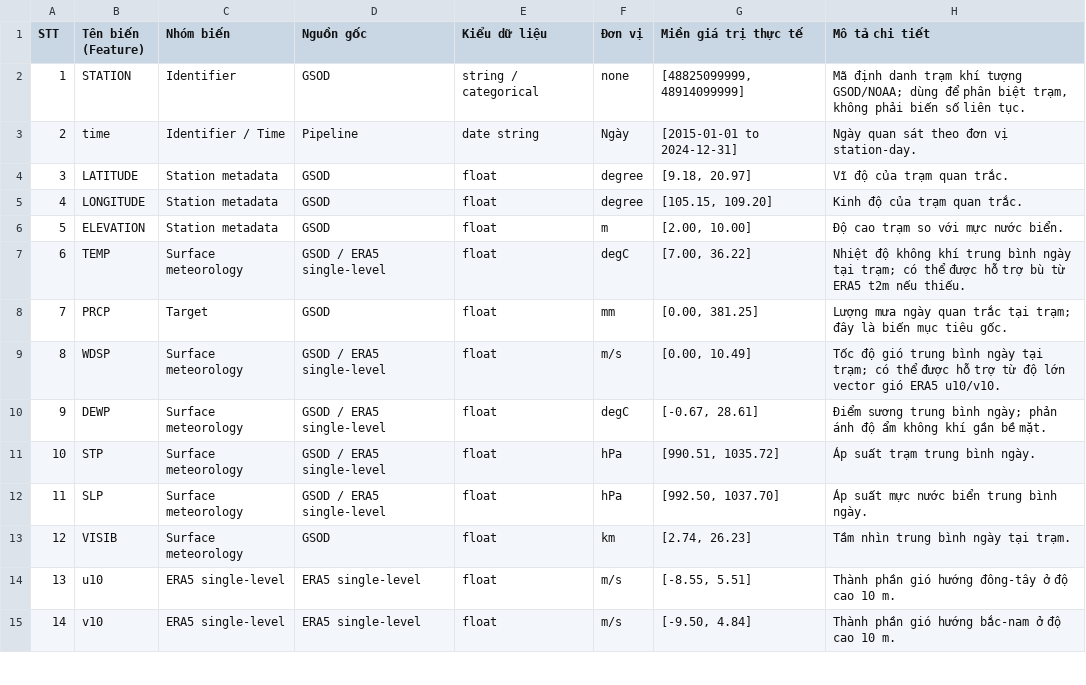
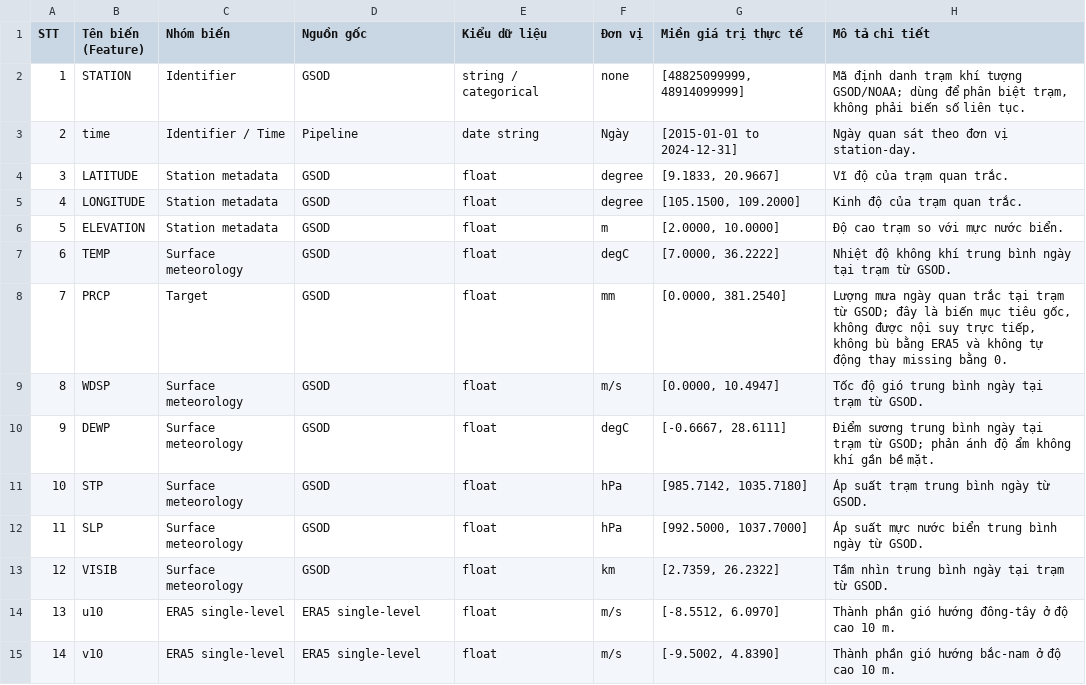
Before and after one commit to huyphan2406/DS108, a CSV file: docs/Codebook.csv, drawn as a sheet; only a part is shown; the diff covers the shown part only.

Commit message:
Update codebook file

```diff
--- a/docs/Codebook.csv
+++ b/docs/Codebook.csv
@@ -3,13 +3,13 @@
 2,time,Identifier / Time,Pipeline,date string,Ngày,[2015-01-01 to 2024-12-31],Ngày quan sát theo đơn vị station-day.
-3,LATITUDE,Station metadata,GSOD,float,degree,"[9.18, 20.97]",Vĩ độ của trạm quan trắc.
-4,LONGITUDE,Station metadata,GSOD,float,degree,"[105.15, 109.20]",Kinh độ của trạm quan trắc.
-5,ELEVATION,Station metadata,GSOD,float,m,"[2.00, 10.00]",Độ cao trạm so với mực nước biển.
-6,TEMP,Surface meteorology,GSOD / ERA5 single-level,float,degC,"[7.00, 36.22]",Nhiệt độ không khí trung bình ngày tại trạm; có thể được hỗ trợ bù từ ERA5 t2m nếu thiếu.
-7,PRCP,Target,GSOD,float,mm,"[0.00, 381.25]",Lượng mưa ngày quan trắc tại trạm; đây là biến mục tiêu gốc.
-8,WDSP,Surface meteorology,GSOD / ERA5 single-level,float,m/s,"[0.00, 10.49]",Tốc độ gió trung bình ngày tại trạm; có thể được hỗ trợ từ độ lớn vector gió ERA5 u10/v10.
-9,DEWP,Surface meteorology,GSOD / ERA5 single-level,float,degC,"[-0.67, 28.61]",Điểm sương trung bình ngày; phản ánh độ ẩm không khí gần bề mặt.
-10,STP,Surface meteorology,GSOD / ERA5 single-level,float,hPa,"[990.51, 1035.72]",Áp suất trạm trung bình ngày.
-11,SLP,Surface meteorology,GSOD / ERA5 single-level,float,hPa,"[992.50, 1037.70]",Áp suất mực nước biển trung bình ngày.
-12,VISIB,Surface meteorology,GSOD,float,km,"[2.74, 26.23]",Tầm nhìn trung bình ngày tại trạm.
-13,u10,ERA5 single-level,ERA5 single-level,float,m/s,"[-8.55, 5.51]",Thành phần gió hướng đông-tây ở độ cao 10 m.
-14,v10,ERA5 single-level,ERA5 single-level,float,m/s,"[-9.50, 4.84]",Thành phần gió hướng bắc-nam ở độ cao 10 m.
+3,LATITUDE,Station metadata,GSOD,float,degree,"[9.1833, 20.9667]",Vĩ độ của trạm quan trắc.
+4,LONGITUDE,Station metadata,GSOD,float,degree,"[105.1500, 109.2000]",Kinh độ của trạm quan trắc.
+5,ELEVATION,Station metadata,GSOD,float,m,"[2.0000, 10.0000]",Độ cao trạm so với mực nước biển.
+6,TEMP,Surface meteorology,GSOD,float,degC,"[7.0000, 36.2222]",Nhiệt độ không khí trung bình ngày tại trạm từ GSOD.
+7,PRCP,Target,GSOD,float,mm,"[0.0000, 381.2540]","Lượng mưa ngày quan trắc tại trạm từ GSOD; đây là biến mục tiêu gốc, không được nội suy trực tiếp, không bù bằng ERA5 và không tự động thay missing bằng 0."
+8,WDSP,Surface meteorology,GSOD,float,m/s,"[0.0000, 10.4947]",Tốc độ gió trung bình ngày tại trạm từ GSOD.
+9,DEWP,Surface meteorology,GSOD,float,degC,"[-0.6667, 28.6111]",Điểm sương trung bình ngày tại trạm từ GSOD; phản ánh độ ẩm không khí gần bề mặt.
+10,STP,Surface meteorology,GSOD,float,hPa,"[985.7142, 1035.7180]",Áp suất trạm trung bình ngày từ GSOD.
+11,SLP,Surface meteorology,GSOD,float,hPa,"[992.5000, 1037.7000]",Áp suất mực nước biển trung bình ngày từ GSOD.
+12,VISIB,Surface meteorology,GSOD,float,km,"[2.7359, 26.2322]",Tầm nhìn trung bình ngày tại trạm từ GSOD.
+13,u10,ERA5 single-level,ERA5 single-level,float,m/s,"[-8.5512, 6.0970]",Thành phần gió hướng đông-tây ở độ cao 10 m.
+14,v10,ERA5 single-level,ERA5 single-level,float,m/s,"[-9.5002, 4.8390]",Thành phần gió hướng bắc-nam ở độ cao 10 m.
```
Also changed, not shown: 142 edited cells elsewhere in this file, 1 other file.
